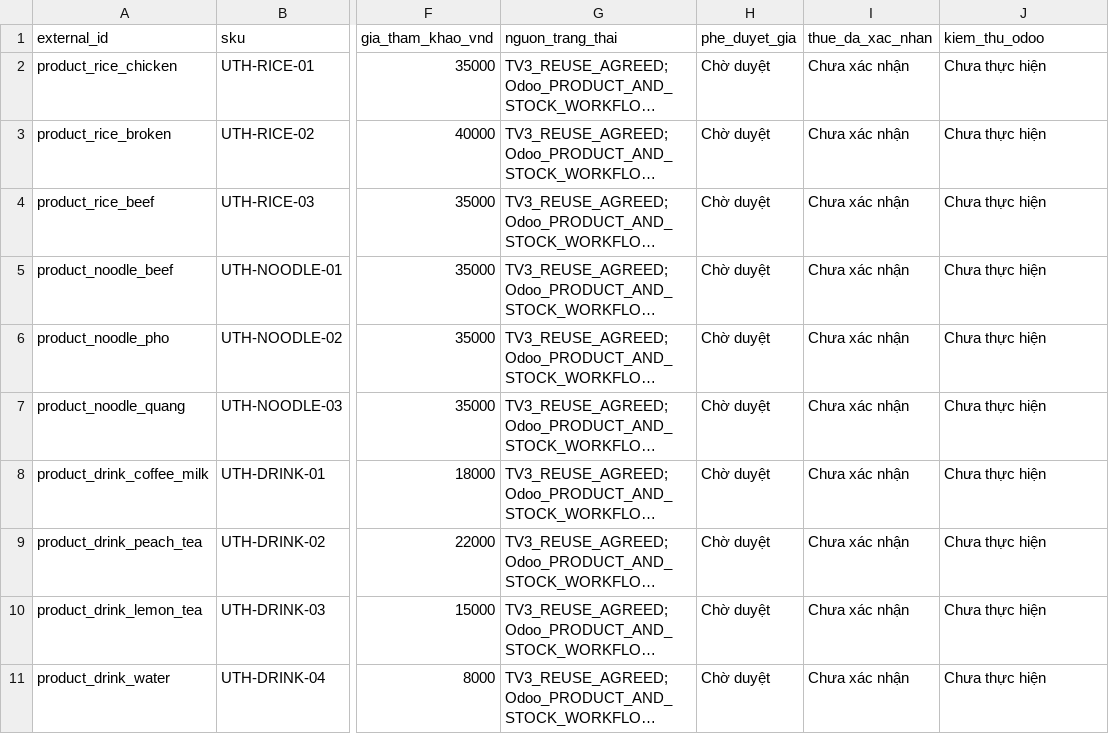
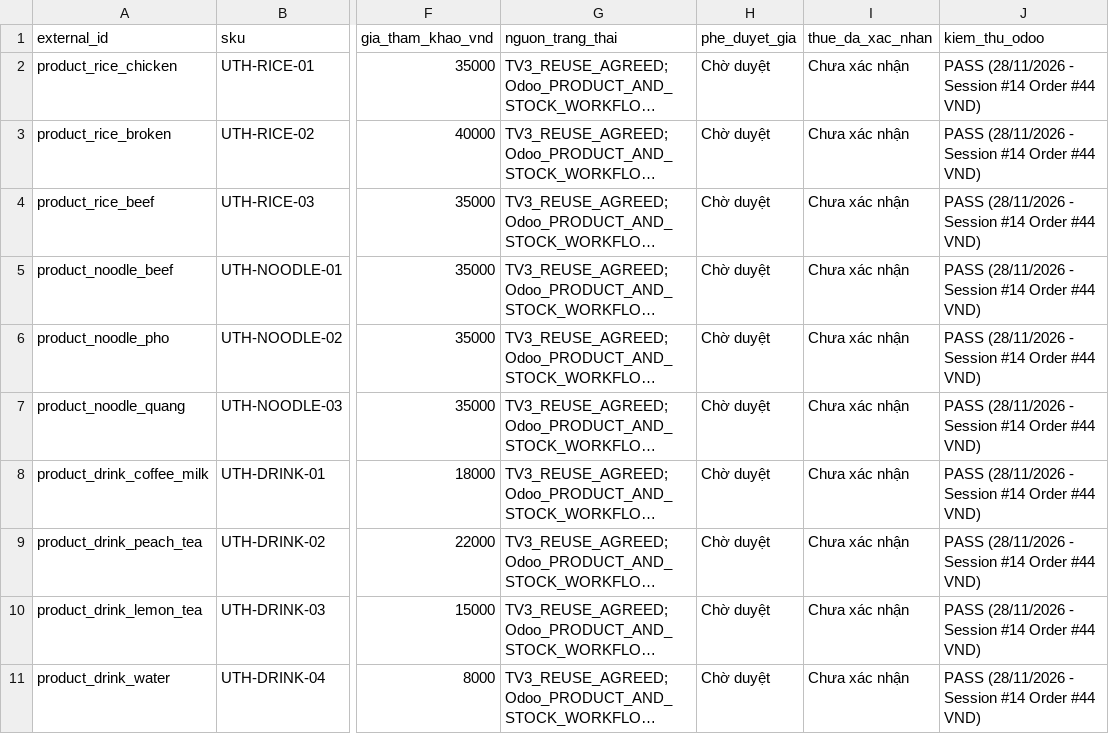
Before and after one commit to ThinhNguyen2005/uth-canteen-erp, a CSV file: functional/pos_reporting/kan147-bang-gia-tham-khao.csv, drawn as a sheet; only a part is shown, gaps mark what is left out; long unchanged cells end in …; the diff covers the shown part only; the diff names each change by its address in the sheet, - before the commit and + after, or states it on an @@ line.

Commit message:
test(kan-147): record Odoo 20 VND verification results for all 20 POS SKUs

```diff
--- a/functional/pos_reporting/kan147-bang-gia-tham-khao.csv
+++ b/functional/pos_reporting/kan147-bang-gia-tham-khao.csv
-J2:J11 (kiem_thu_odoo): Chưa thực hiện
+J2:J11 (kiem_thu_odoo): PASS (28/11/2026 - Session #14 Order #44 VND)
```
Also changed, not shown: 10 edited cells elsewhere in this file, 2 other files.
